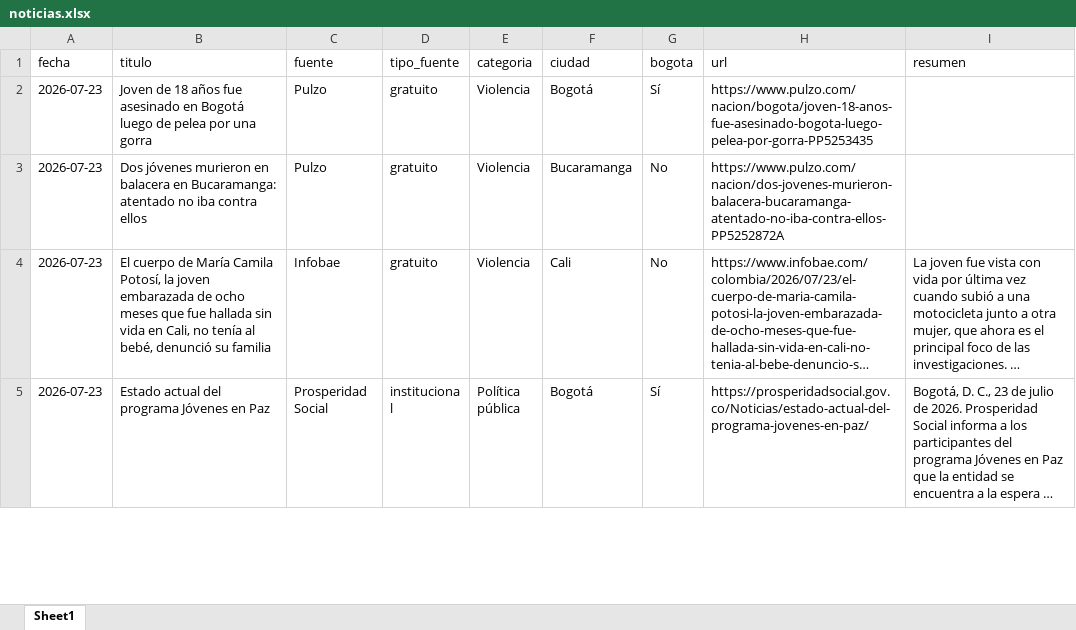
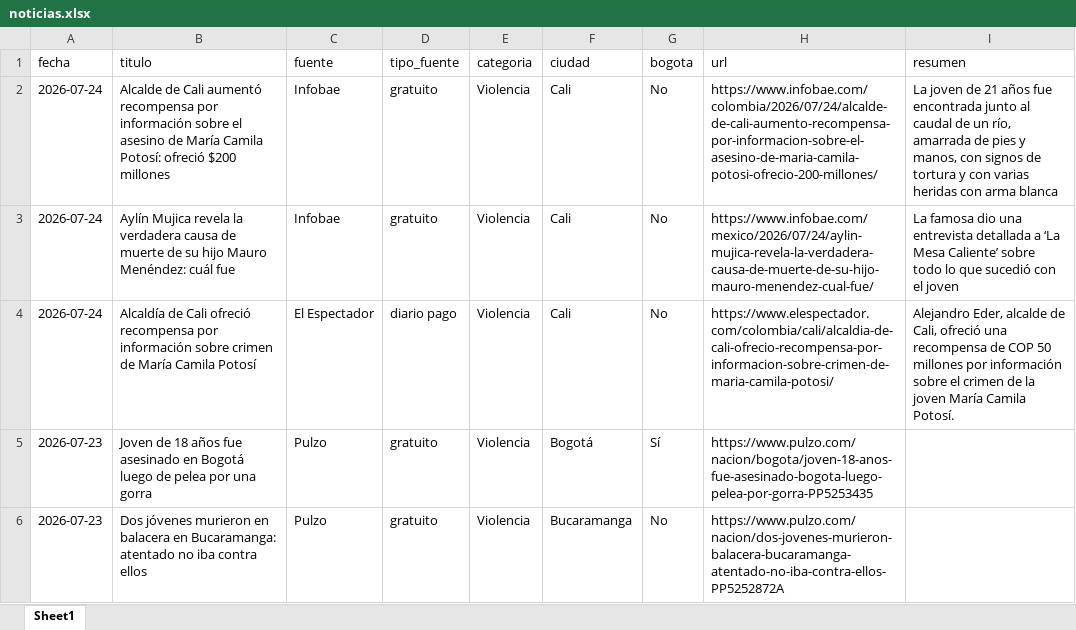
Before and after one commit to CarolinaHernandez2019/-monitoreo-noticias-juventud, an Excel workbook: data/noticias.xlsx, sheet Sheet1, drawn as a sheet; only a part is shown; the shorter side is filled out with more unchanged rows; long unchanged cells end in …; values as stored, in another font and other column widths than the file's, no borders; the diff names each change by its address in the sheet, - before the commit and + after, or states it on an @@ line.

```diff
--- a/data/noticias.xlsx (sheet Sheet1)
+++ b/data/noticias.xlsx (sheet Sheet1)
+row 2: 2026-07-24 | Alcalde de Cali aumentó recompensa por información sobre el asesino de María Camila Potosí: ofreció $200 millones | Infobae | gratuito | Violencia | Cali | No | https://www.infobae.com/colombia/2026/07/24/alcalde-de-cali-aumento-recompensa-por-informacion-sobre-el-asesino-de-maria-camila-potosi-ofrecio-200-millones/ | La joven de 21 años fue encontrada junto al caudal de un río, amarrada de pies y manos, con signos de tortura y con varias heridas con arma blanca
+row 3: 2026-07-24 | Aylín Mujica revela la verdadera causa de muerte de su hijo Mauro Menéndez: cuál fue | Infobae | gratuito | Violencia | Cali | No | https://www.infobae.com/mexico/2026/07/24/aylin-mujica-revela-la-verdadera-causa-de-muerte-de-su-hijo-mauro-menendez-cual-fue/ | La famosa dio una entrevista detallada a ‘La Mesa Caliente’ sobre todo lo que sucedió con el joven
+row 4: 2026-07-24 | Alcaldía de Cali ofreció recompensa por información sobre crimen de María Camila Potosí | El Espectador | diario pago | Violencia | Cali | No | https://www.elespectador.com/colombia/cali/alcaldia-de-cali-ofrecio-recompensa-por-informacion-sobre-crimen-de-maria-camila-potosi/ | Alejandro Eder, alcalde de Cali, ofreció una recompensa de COP 50 millones por información sobre el crimen de la joven María Camila Potosí.
```
